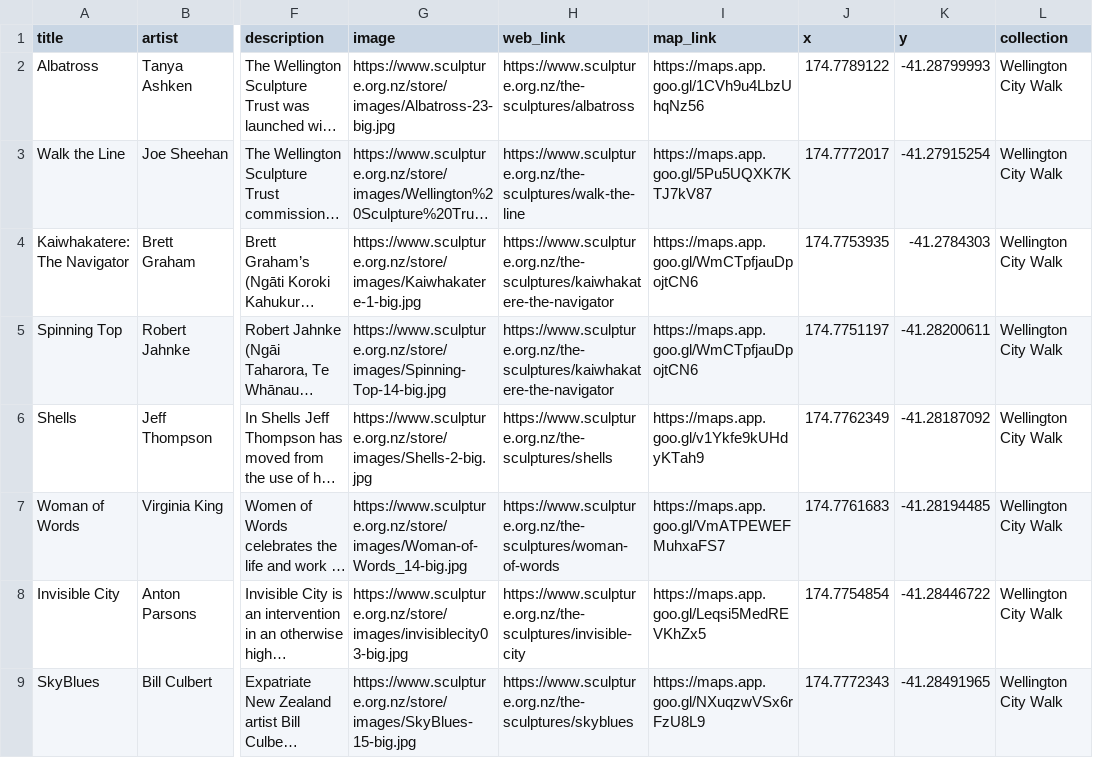
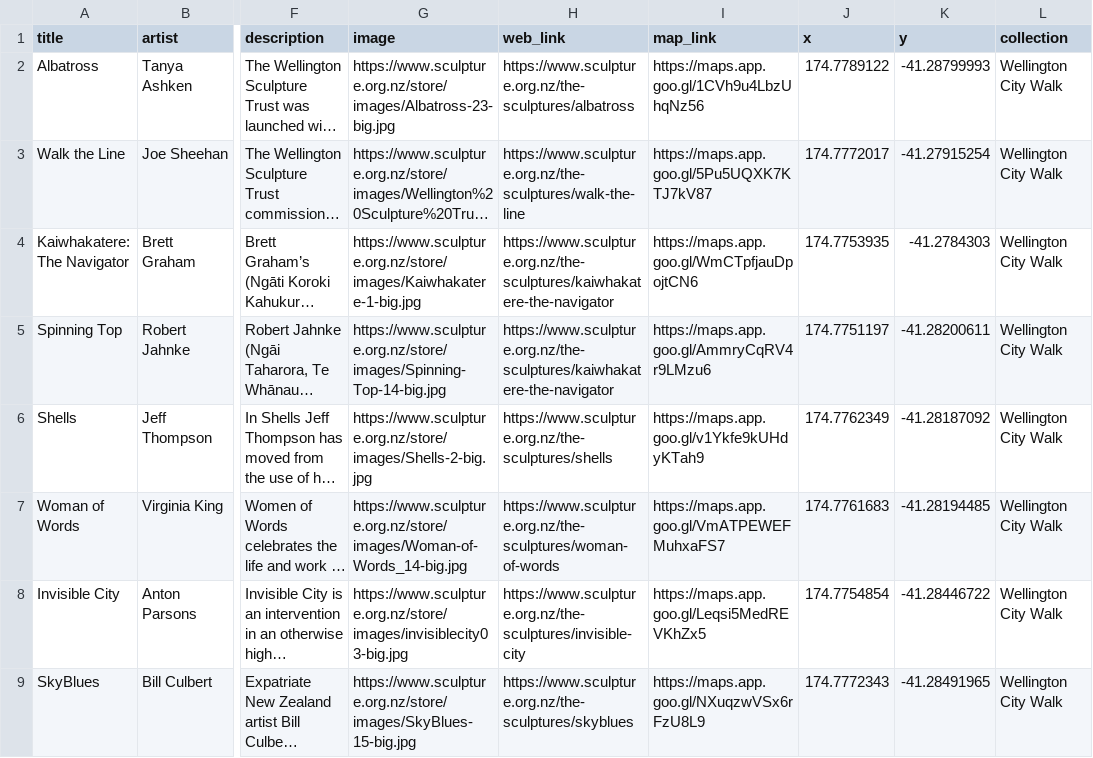
Before and after one commit to cpbarrett9/WGTN-Sculptures, a CSV file: data/sculpture_database.csv, drawn as a sheet; only a part is shown, gaps mark what is left out; long unchanged cells end in …; the diff names each change by its address in the sheet, - before the commit and + after, or states it on an @@ line.

Commit message:
Fixed incorrect google maps link in database
Affected sculpture was "Spinning Top"

```diff
--- a/data/sculpture_database.csv
+++ b/data/sculpture_database.csv
-I5 (map_link): https://maps.app.goo.gl/WmCTpfjauDpojtCN6
+I5 (map_link): https://maps.app.goo.gl/AmmryCqRV4r9LMzu6
```
Also changed, not shown: 5 other files.
